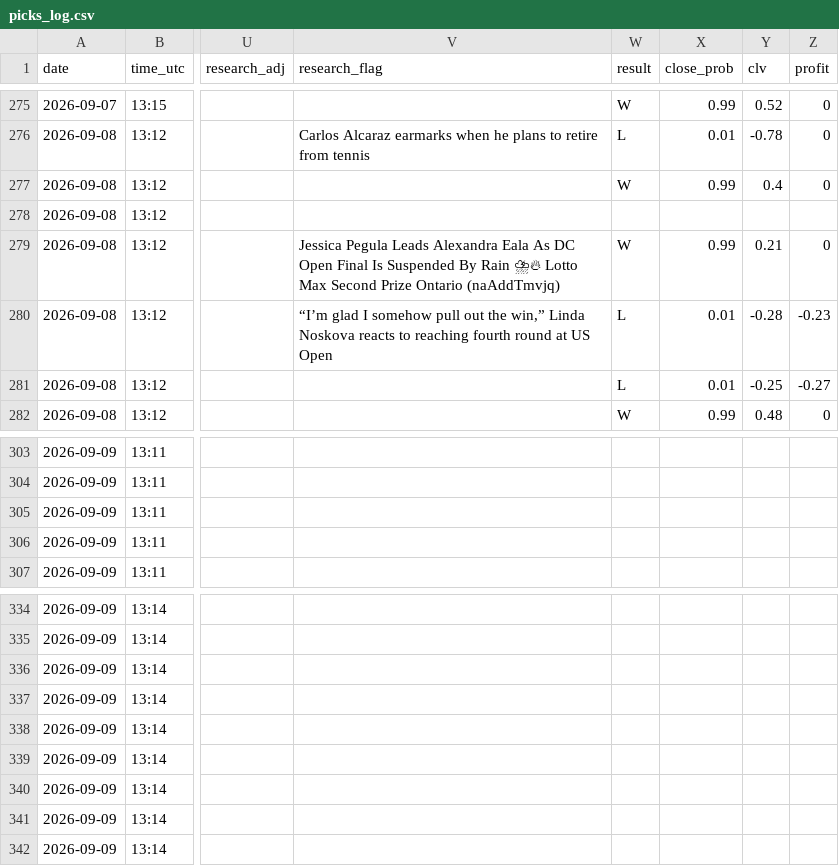
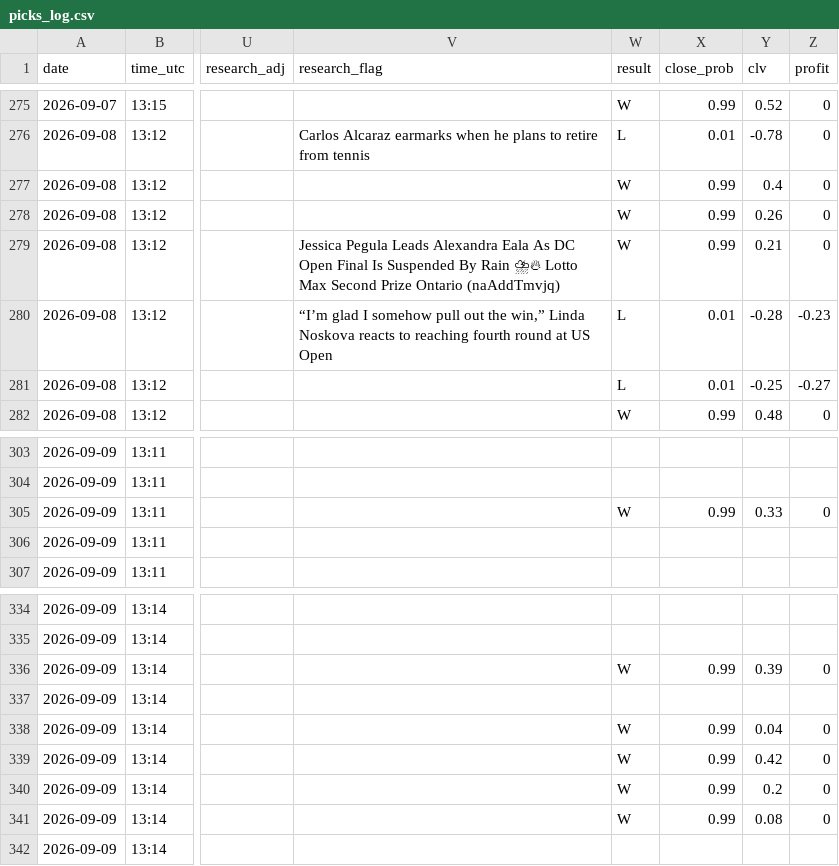
Before and after one commit to Predatuh/EdgeBot, a CSV file: data/v2/picks_log.csv, drawn as a sheet; only a part is shown, gaps mark what is left out; the diff names each change by its address in the sheet, - before the commit and + after, or states it on an @@ line.

```diff
--- a/data/v2/picks_log.csv
+++ b/data/v2/picks_log.csv
-W278 (result): (empty)
+W278 (result): W
-X278 (close_prob): (empty)
+X278 (close_prob): 0.99
-Y278 (clv): (empty)
+Y278 (clv): 0.26
-Z278 (profit): (empty)
+Z278 (profit): 0
-W305 (result): (empty)
+W305 (result): W
-X305 (close_prob): (empty)
+X305 (close_prob): 0.99
-Y305 (clv): (empty)
+Y305 (clv): 0.33
-Z305 (profit): (empty)
+Z305 (profit): 0
-W336 (result): (empty)
+W336 (result): W
-X336 (close_prob): (empty)
+X336 (close_prob): 0.99
-Y336 (clv): (empty)
+Y336 (clv): 0.39
-Z336 (profit): (empty)
+Z336 (profit): 0
-W338:W341 (result): (empty)
+W338:W341 (result): W
-X338:X341 (close_prob): (empty)
+X338:X341 (close_prob): 0.99
-Y338 (clv): (empty)
+Y338 (clv): 0.04
-Z338:Z341 (profit): (empty)
+Z338:Z341 (profit): 0
-Y339 (clv): (empty)
+Y339 (clv): 0.42
-Y340 (clv): (empty)
+Y340 (clv): 0.2
-Y341 (clv): (empty)
+Y341 (clv): 0.08
```
Also changed, not shown: data/v2/tipsters_log.csv, 8 other files.
